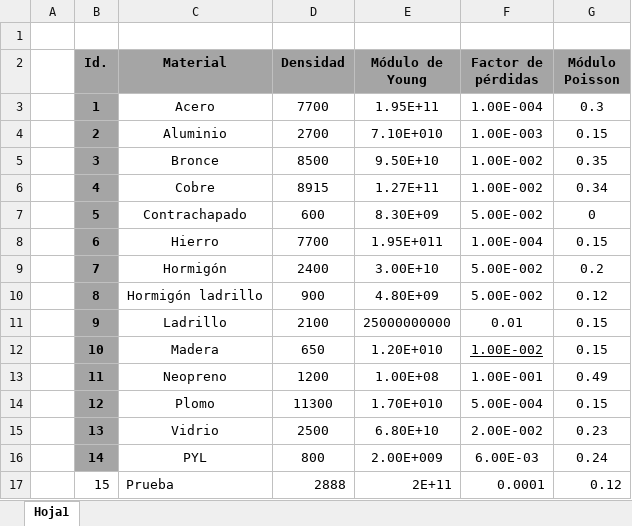
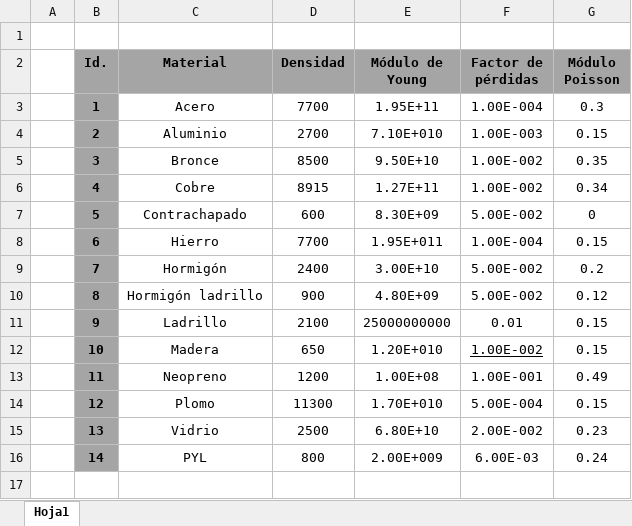
Before and after one commit to Joaqo99/AyP2-mod2-TP1, an Excel workbook: TABLA MATERIALES TP1.xlsx, sheet Hoja1, drawn as a sheet; values as stored, in another font and other column widths than the file's, no borders; the diff names each change by its address in the sheet, - before the commit and + after, or states it on an @@ line.

Commit message:
GUI - Lista de materiales

```diff
--- a/TABLA MATERIALES TP1.xlsx (sheet Hoja1)
+++ b/TABLA MATERIALES TP1.xlsx (sheet Hoja1)
-row 17:  | 15 | Prueba | 2888 | 2E+11 | 0.0001 | 0.12
```
Also changed, not shown: 3 other files.
